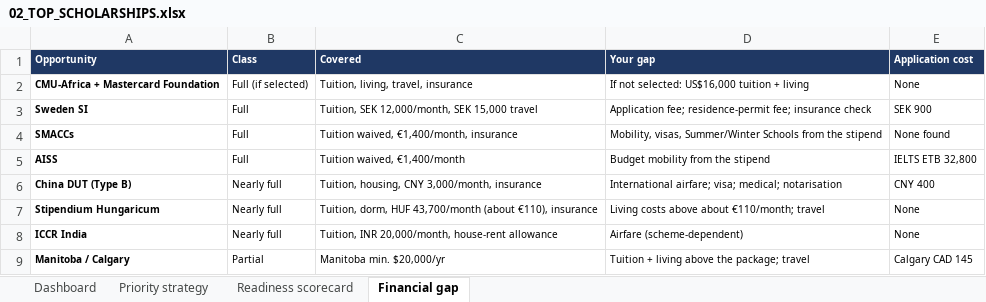
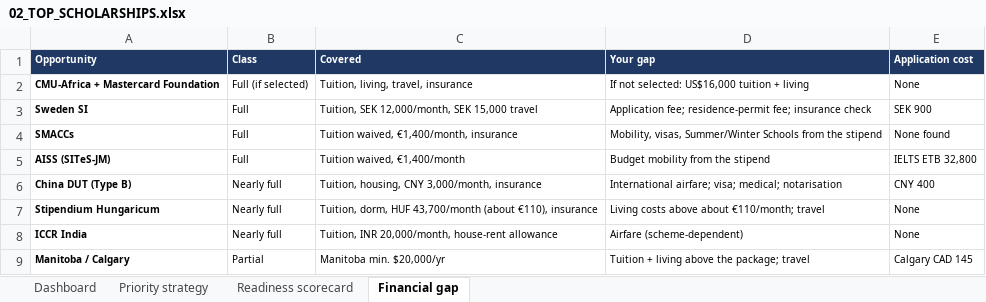
Before and after one commit to Nebiyu-Dejenie/DevOps, an Excel workbook: SCHOLARSHIP_PROJECT/APPLICATION_EXECUTION_CENTER/02_TOP_SCHOLARSHIPS.xlsx, sheet Financial gap, drawn as a sheet; values as stored, in another font and other column widths than the file's, no borders; the diff names each change by its address in the sheet, - before the commit and + after, or states it on an @@ line.

```diff
--- a/SCHOLARSHIP_PROJECT/APPLICATION_EXECUTION_CENTER/02_TOP_SCHOLARSHIPS.xlsx (sheet Financial gap)
+++ b/SCHOLARSHIP_PROJECT/APPLICATION_EXECUTION_CENTER/02_TOP_SCHOLARSHIPS.xlsx (sheet Financial gap)
-A5 (Opportunity): AISS
+A5 (Opportunity): AISS (SITeS-JM)
```
Also changed, not shown: sheet Dashboard, sheet Priority strategy, sheet Readiness scorecard, SCHOLARSHIP_PROJECT/APPLICATION_EXECUTION_CENTER/03_APPLICATION_DEADLINES.xlsx, SCHOLARSHIP_PROJECT/DASHBOARD/Scholarship_Command_Center.xlsx, 23 other files.
